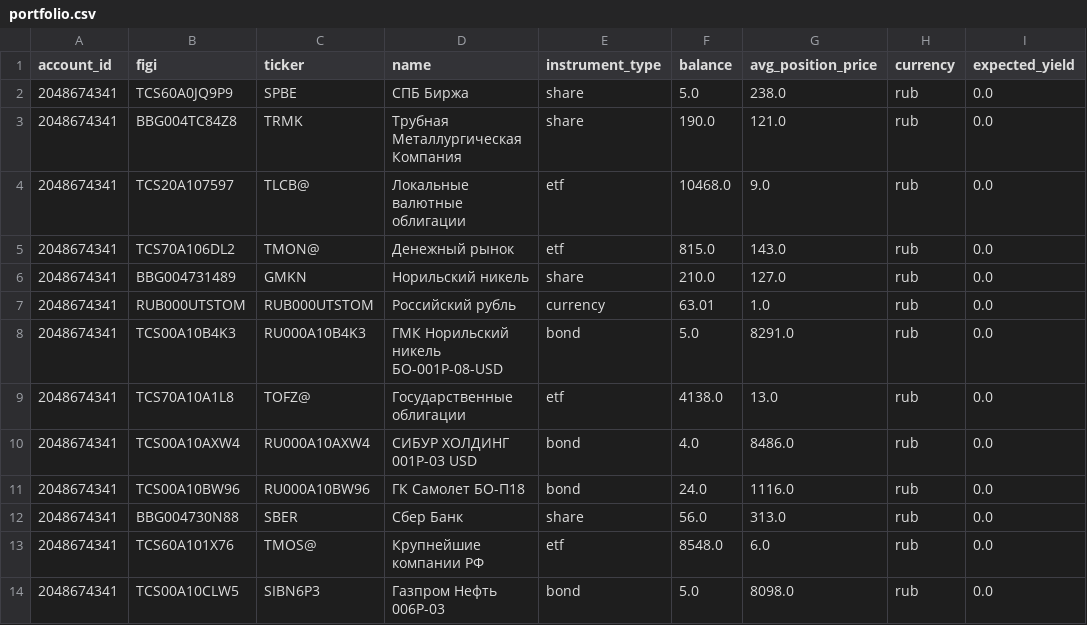
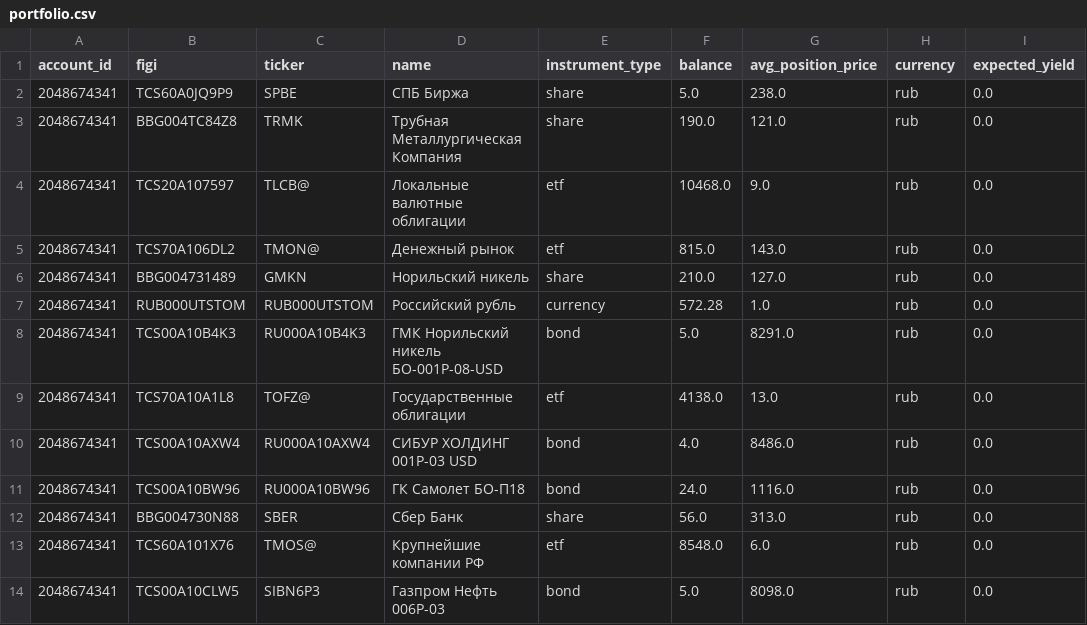
Before and after one commit to BadeevIlya/buffer_repos, a CSV file: portfolio.csv, drawn as a sheet.

```diff
--- a/portfolio.csv
+++ b/portfolio.csv
@@ -6,3 +6,3 @@ account_id,figi,ticker,name,instrument_type,balance,avg_position_price,currency,
 2048674341,BBG004731489,GMKN,Норильский никель,share,210.0,127.0,rub,0.0
-2048674341,RUB000UTSTOM,RUB000UTSTOM,Российский рубль,currency,63.01,1.0,rub,0.0
+2048674341,RUB000UTSTOM,RUB000UTSTOM,Российский рубль,currency,572.28,1.0,rub,0.0
 2048674341,TCS00A10B4K3,RU000A10B4K3,ГМК Норильский никель БО-001Р-08-USD,bond,5.0,8291.0,rub,0.0
```
Also changed, not shown: operations.csv.
